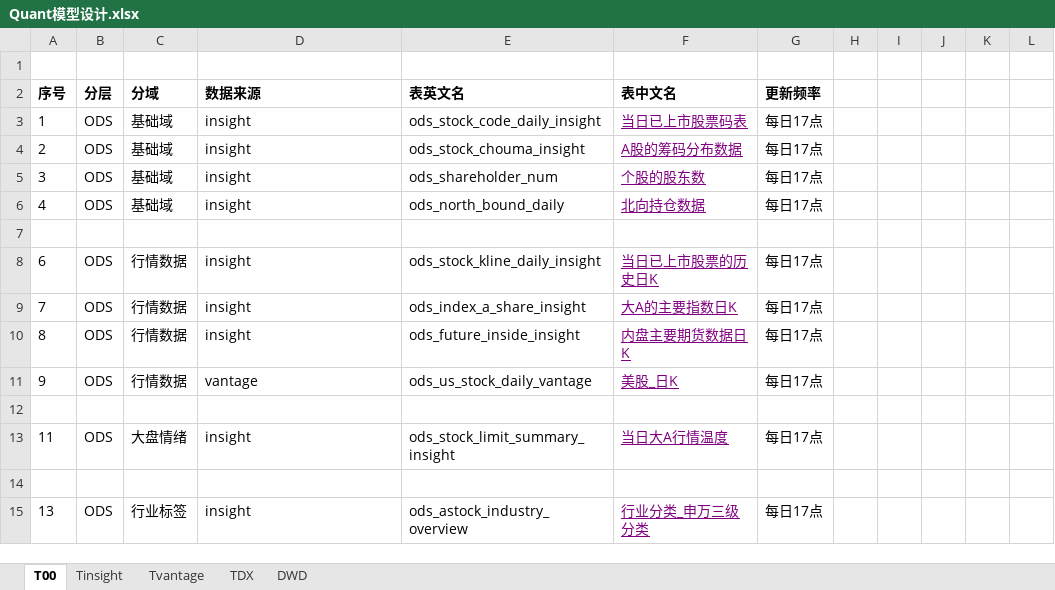
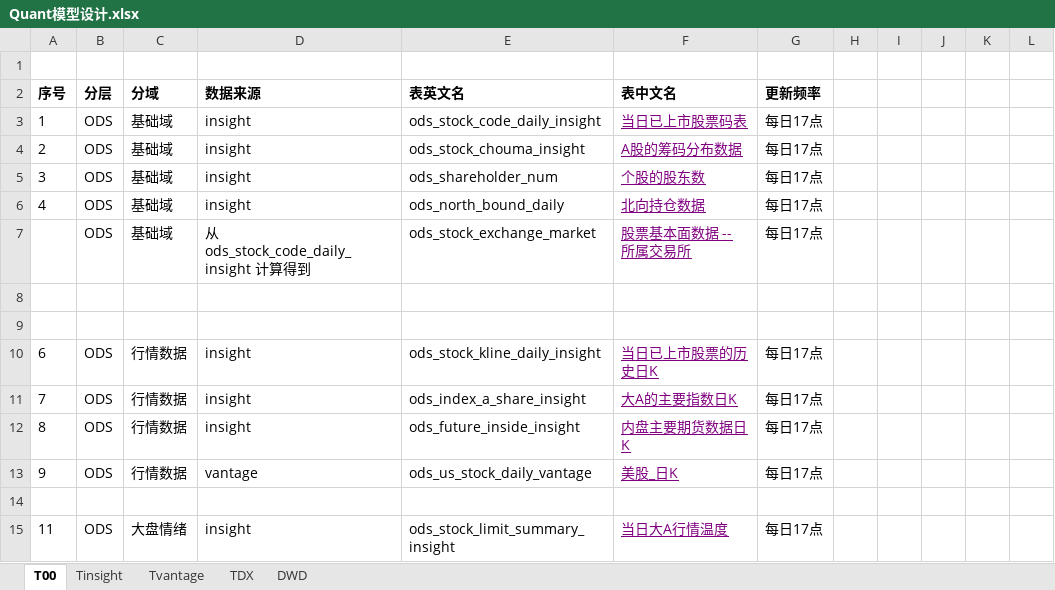
Before and after one commit to WangDaoheng/Quant, an Excel workbook: Quant模型设计.xlsx, sheet T00, drawn as a sheet; only a part is shown; the shorter side is filled out with more unchanged rows; values as stored, in another font and other column widths than the file's, no borders; charts and pictures not drawn; the diff names each change by its address in the sheet, - before the commit and + after, or states it on an @@ line.

```diff
--- a/Quant模型设计.xlsx (sheet T00)
+++ b/Quant模型设计.xlsx (sheet T00)
+row 7:  | ODS | 基础域 | 从 ods_stock_code_daily_insight 计算得到 | ods_stock_exchange_market | 股票基本面数据 -- 所属交易所 | 每日17点
+row 8: (empty)
```
Also changed, not shown: sheet TDX, sheet DWD, charts or pictures, 5 other files.
